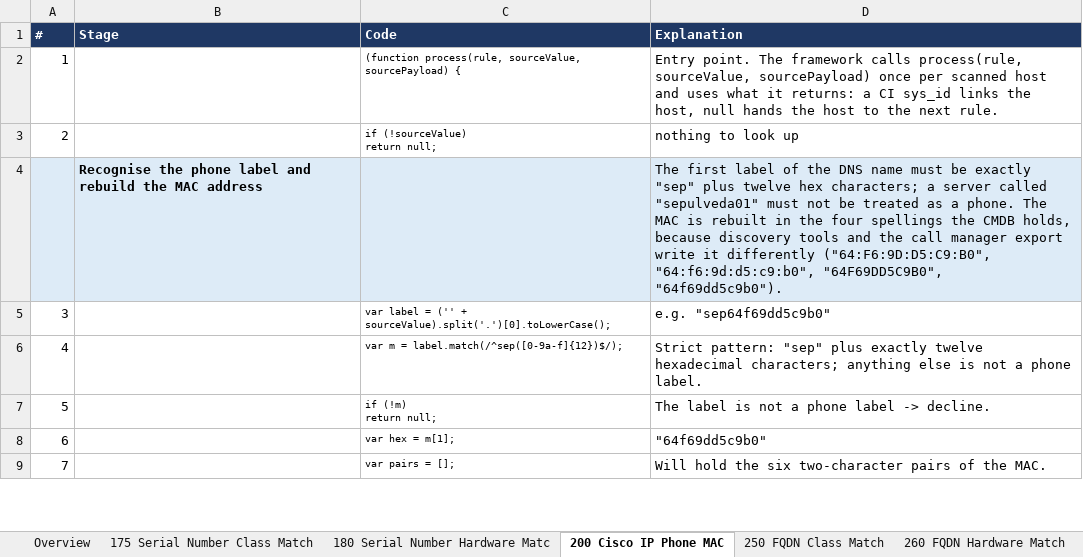
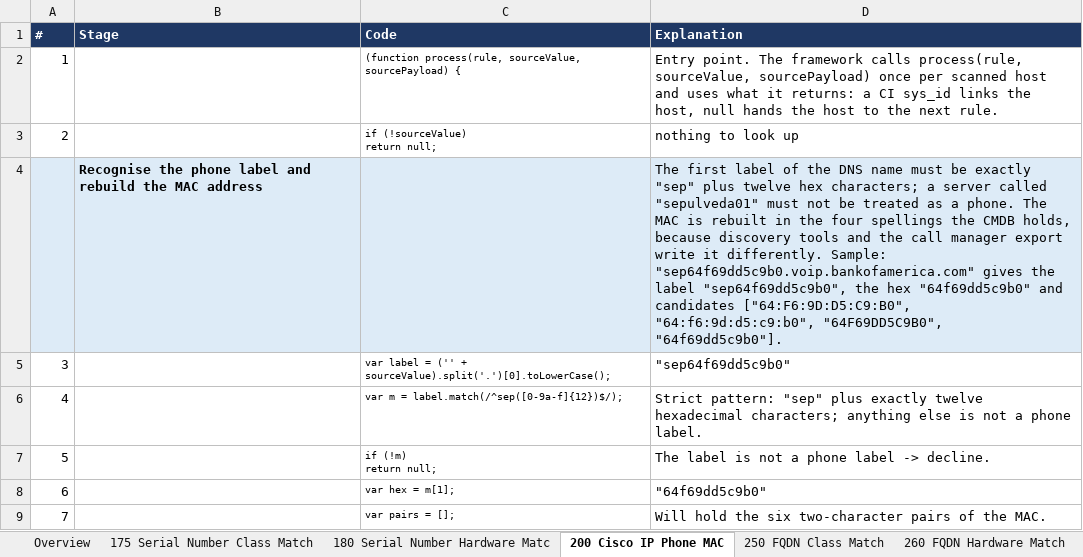
Before and after one commit to singhmihir/py, an Excel workbook: stories/qualys-ci-lookup-rules/Qualys CI Lookup Rules - Code Line Explanations.xlsx, sheet 200 Cisco IP Phone MAC, drawn as a sheet; only a part is shown; values as stored, in another font and other column widths than the file's, no borders; the diff covers the shown part only; the diff names each change by its address in the sheet, - before the commit and + after, or states it on an @@ line.

```diff
--- a/stories/qualys-ci-lookup-rules/Qualys CI Lookup Rules - Code Line Explanations.xlsx (sheet 200 Cisco IP Phone MAC)
+++ b/stories/qualys-ci-lookup-rules/Qualys CI Lookup Rules - Code Line Explanations.xlsx (sheet 200 Cisco IP Phone MAC)
-D4 (Explanation): …write it differently ("64:F6:9D:D5:C9:B0", "64:f6:9d:d5:c9:b0", "64F69DD5C9B0", "64f69dd5c9b0").
+D4 (Explanation): …write it differently. Sample: "sep64f69dd5c9b0.voip.bankofamerica.com" gives the label "sep64f69dd5c9b0", the hex "64f69dd5c9b0" and candidates ["64:F6:9D:D5:C9:B0", "64:f6:9d:d5:c9:b0", "64F69DD5C9B0", "64f69dd5c9b0"].
-D5 (Explanation): e.g. "sep64f69dd5c9b0"
+D5 (Explanation): "sep64f69dd5c9b0"
```
Also changed, not shown: 3 edited cells elsewhere in this sheet, sheet Overview, sheet 460 Load Balancer Service Match, sheet 705 IP Hardware Match, sheet 350 Layered DNS Match, sheet 420 Management Interface Match, sheet 410 Hostname Hardware Match, 13 more sheets, 31 other files.
